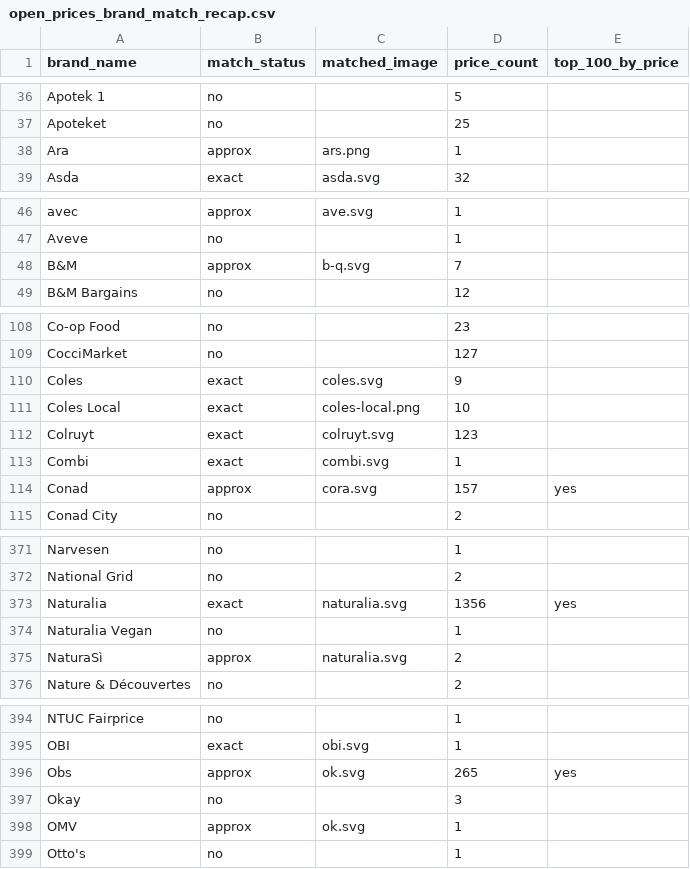
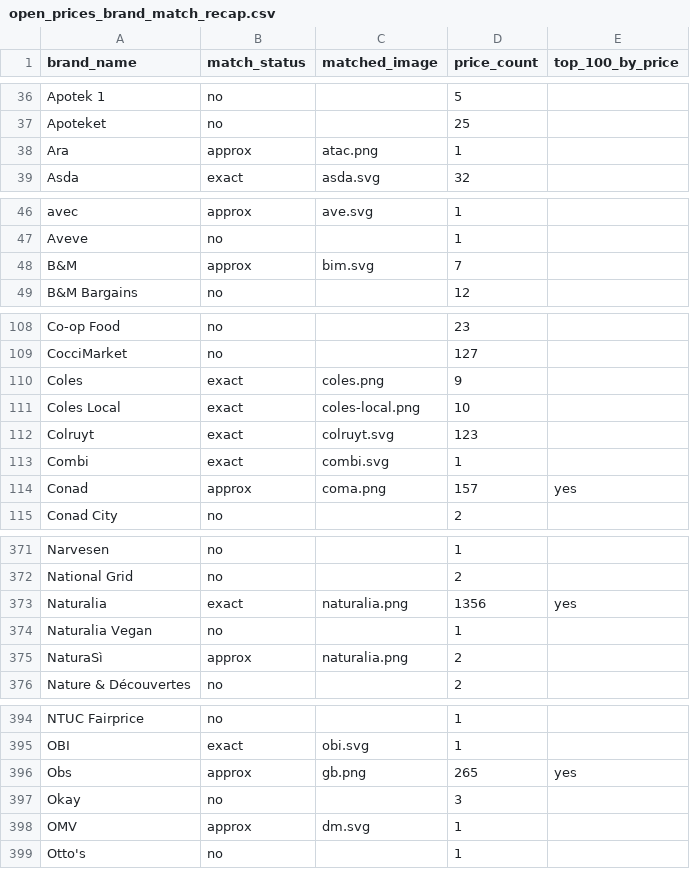
Before and after one commit to openfoodfacts/brand-images, a CSV file: docs/open_prices_brand_match_recap.csv, drawn as a sheet; only a part is shown, gaps mark what is left out; the diff covers the shown part only.

```diff
--- a/docs/open_prices_brand_match_recap.csv
+++ b/docs/open_prices_brand_match_recap.csv
@@ -37,3 +37,3 @@ Apotek 1,no,,5,
 Apoteket,no,,25,
-Ara,approx,ars.png,1,
+Ara,approx,atac.png,1,
 Asda,exact,asda.svg,32,
@@ -47,3 +47,3 @@ avec,approx,ave.svg,1,
 Aveve,no,,1,
-B&M,approx,b-q.svg,7,
+B&M,approx,bim.svg,7,
 B&M Bargains,no,,12,
@@ -109,3 +109,3 @@ Co-op Food,no,,23,
 CocciMarket,no,,127,
-Coles,exact,coles.svg,9,
+Coles,exact,coles.png,9,
 Coles Local,exact,coles-local.png,10,
@@ -113,3 +113,3 @@ Colruyt,exact,colruyt.svg,123,
 Combi,exact,combi.svg,1,
-Conad,approx,cora.svg,157,yes
+Conad,approx,coma.png,157,yes
 Conad City,no,,2,
@@ -372,5 +372,5 @@ Narvesen,no,,1,
 National Grid,no,,2,
-Naturalia,exact,naturalia.svg,1356,yes
+Naturalia,exact,naturalia.png,1356,yes
 Naturalia Vegan,no,,1,
-NaturaSì,approx,naturalia.svg,2,
+NaturaSì,approx,naturalia.png,2,
 Nature & Découvertes,no,,2,
@@ -395,5 +395,5 @@ NTUC Fairprice,no,,1,
 OBI,exact,obi.svg,1,
-Obs,approx,ok.svg,265,yes
+Obs,approx,gb.png,265,yes
 Okay,no,,3,
-OMV,approx,ok.svg,1,
+OMV,approx,dm.svg,1,
 Otto's,no,,1,
```
Also changed, not shown: 6 edited cells elsewhere in this file, 2 other files.
